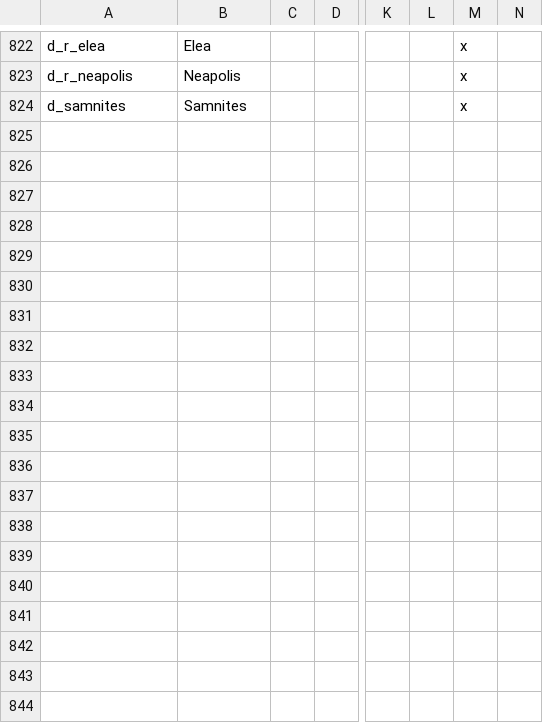
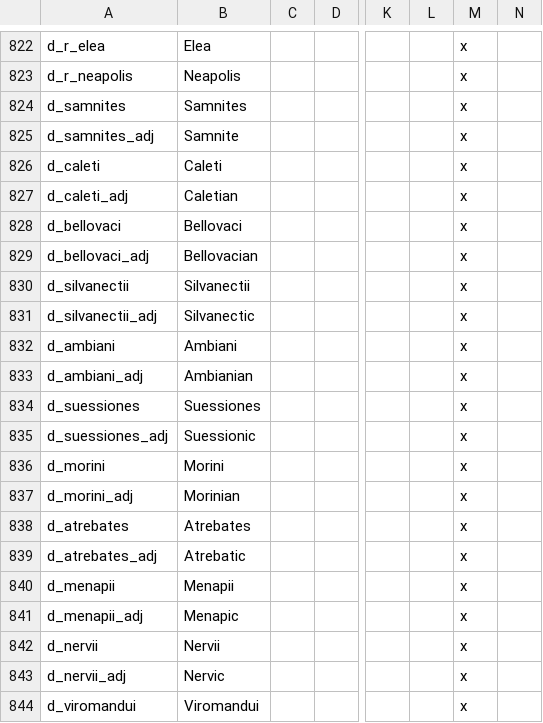
Before and after one commit to tannerflick4/Diadochi-Kings-Revival, a CSV file: Diadochi Kings/localisation/DUCHIES.csv, drawn as a sheet; only a part is shown, gaps mark what is left out; rows hold the shown columns only; the diff covers the shown part only; the diff names each change by its address in the sheet, - before the commit and + after, or states it on an @@ line.

```diff
--- a/Diadochi Kings/localisation/DUCHIES.csv
+++ b/Diadochi Kings/localisation/DUCHIES.csv
+row 825: d_samnites_adj | Samnite |  |  |  |  | x
+row 826: d_caleti | Caleti |  |  |  |  | x
+row 827: d_caleti_adj | Caletian |  |  |  |  | x
+row 828: d_bellovaci | Bellovaci |  |  |  |  | x
+row 829: d_bellovaci_adj | Bellovacian |  |  |  |  | x
+row 830: d_silvanectii | Silvanectii |  |  |  |  | x
+row 831: d_silvanectii_adj | Silvanectic |  |  |  |  | x
+row 832: d_ambiani | Ambiani |  |  |  |  | x
+row 833: d_ambiani_adj | Ambianian |  |  |  |  | x
+row 834: d_suessiones | Suessiones |  |  |  |  | x
+row 835: d_suessiones_adj | Suessionic |  |  |  |  | x
+row 836: d_morini | Morini |  |  |  |  | x
+row 837: d_morini_adj | Morinian |  |  |  |  | x
+row 838: d_atrebates | Atrebates |  |  |  |  | x
+row 839: d_atrebates_adj | Atrebatic |  |  |  |  | x
+row 840: d_menapii | Menapii |  |  |  |  | x
+row 841: d_menapii_adj | Menapic |  |  |  |  | x
+row 842: d_nervii | Nervii |  |  |  |  | x
+row 843: d_nervii_adj | Nervic |  |  |  |  | x
+row 844: d_viromandui | Viromandui |  |  |  |  | x
```
Also changed, not shown: 11 added rows elsewhere in this file, 16 other files.
